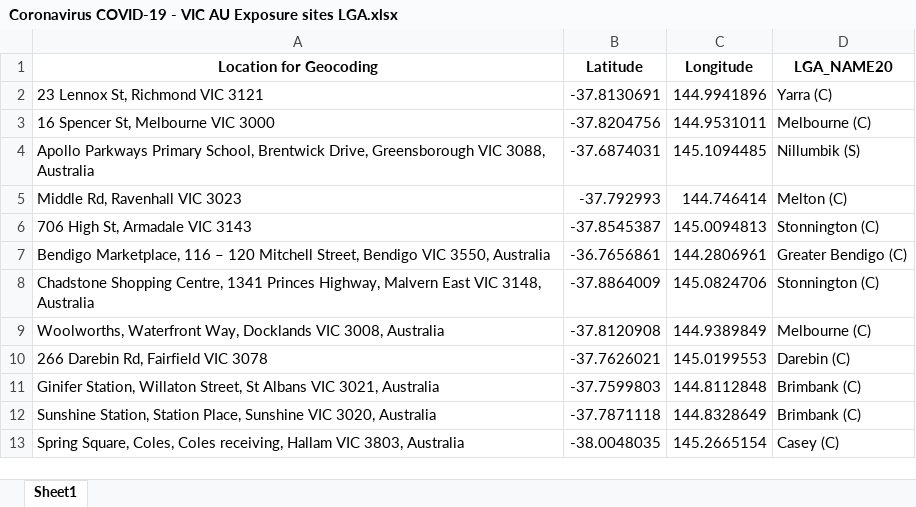
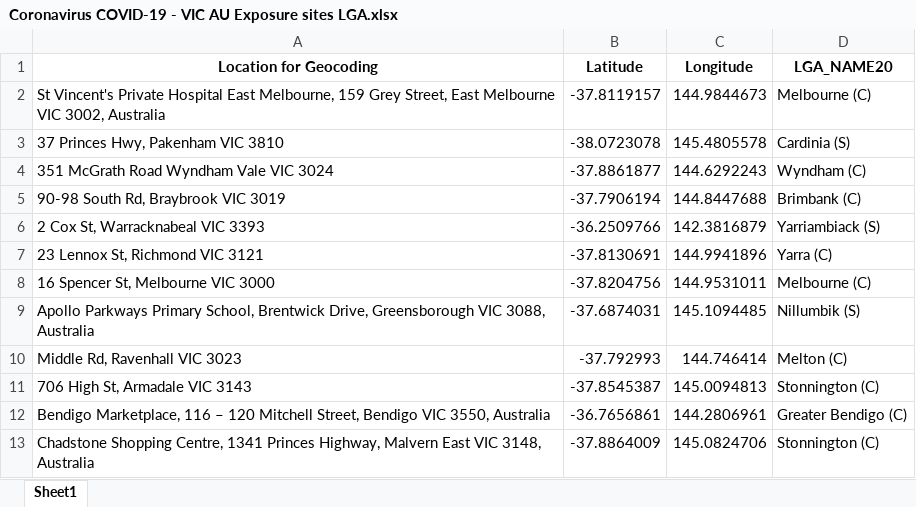
Before and after one commit to Mike-Honey/covid-19-vic-au, an Excel workbook: Coronavirus COVID-19 - VIC AU Exposure sites LGA.xlsx, sheet Sheet1, drawn as a sheet; only a part is shown; the shorter side is filled out with more unchanged rows; values as stored, in another font and other column widths than the file's, no borders; the diff names each change by its address in the sheet, - before the commit and + after, or states it on an @@ line.

```diff
--- a/Coronavirus COVID-19 - VIC AU Exposure sites LGA.xlsx (sheet Sheet1)
+++ b/Coronavirus COVID-19 - VIC AU Exposure sites LGA.xlsx (sheet Sheet1)
+row 2: St Vincent's Private Hospital East Melbourne, 159 Grey Street, East Melbourne VIC 3002, Australia | -37.8119157 | 144.9844673 | Melbourne (C)
+row 3: 37 Princes Hwy, Pakenham VIC 3810 | -38.0723078 | 145.4805578 | Cardinia (S)
+row 4: 351 McGrath Road Wyndham Vale VIC 3024 | -37.8861877 | 144.6292243 | Wyndham (C)
+row 5: 90-98 South Rd, Braybrook VIC 3019 | -37.7906194 | 144.8447688 | Brimbank (C)
+row 6: 2 Cox St, Warracknabeal VIC 3393 | -36.2509766 | 142.3816879 | Yarriambiack (S)
```
Also changed, not shown: Coronavirus COVID-19 - VIC AU Exposure sites.xlsx, Dep Ed Closures.xlsx, 1 other file.
